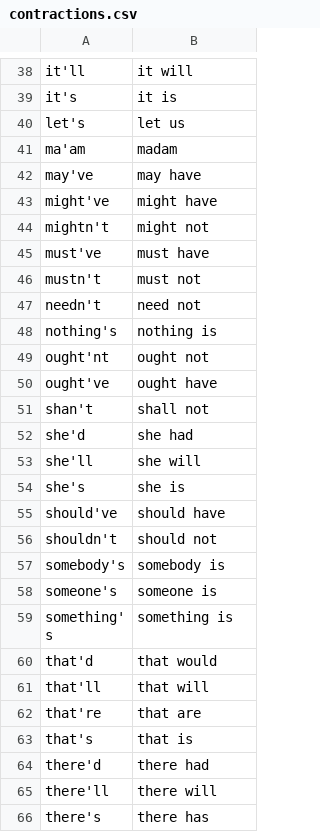
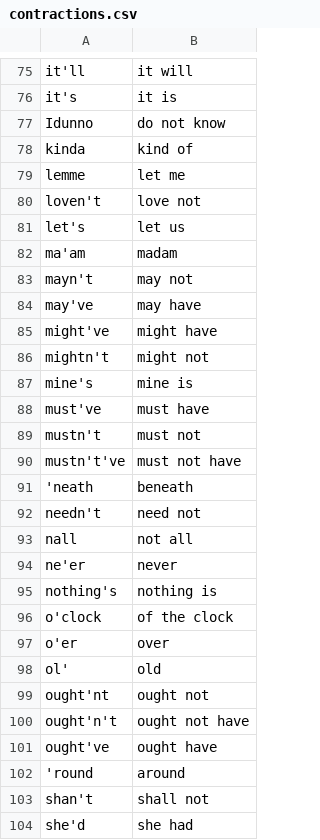
Before and after one commit to MooersLab/voice-in-plus-contractions, a CSV file: contractions.csv, drawn as a sheet; only a part is shown, gaps mark what is left out; the shorter side is filled out with more unchanged rows; the diff covers the shown part only.

```diff
--- a/contractions.csv
+++ b/contractions.csv
@@ -39,4 +76,9 @@ it'll,it will
 it's,it is
+Idunno,do not know
+kinda,kind of
+lemme,let me
+loven't,love not
 let's,let us
 ma'am,madam
+mayn't,may not
 may've,may have
@@ -44,8 +86,18 @@ might've,might have
 mightn't,might not
+mine's,mine is
 must've,must have
 mustn't,must not
+mustn't've,must not have
+'neath,beneath
 needn't,need not
+nall,not all
+ne'er,never
 nothing's,nothing is
+o'clock,of the clock
+o'er,over
+ol',old
 ought'nt,ought not
+ought'n't,ought not have
 ought've,ought have
+'round,around
 shan't,shall not
```
Also changed, not shown: 38 added rows and 3 edited cells elsewhere in this file.
